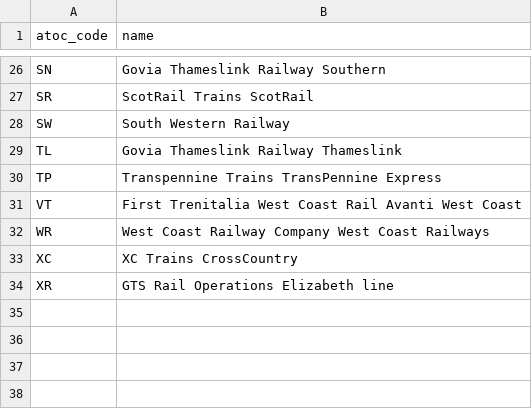
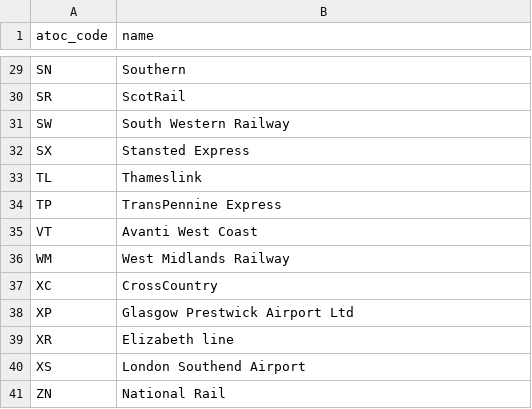
Before and after one commit to FasterSpeeding/Distant-Signal, a CSV file: reference-data/toc-codes.csv, drawn as a sheet; only a part is shown, gaps mark what is left out; removed rows and columns are numbered as before the commit, all else as after; the diff covers the shown part only; the diff names each change by its address in the sheet, - before the commit and + after, or states it on an @@ line.

```diff
--- a/reference-data/toc-codes.csv
+++ b/reference-data/toc-codes.csv
-B29 (name): Govia Thameslink Railway Southern
+B29 (name): Southern
-B30 (name): ScotRail Trains ScotRail
+B30 (name): ScotRail
+row 32: SX | Stansted Express
-B33 (name): Govia Thameslink Railway Thameslink
+B33 (name): Thameslink
-B34 (name): Transpennine Trains TransPennine Express
+B34 (name): TransPennine Express
-B35 (name): First Trenitalia West Coast Rail Avanti West Coast
+B35 (name): Avanti West Coast
-row 32: WR | West Coast Railway Company West Coast Railways
+row 36: WM | West Midlands Railway
-B37 (name): XC Trains CrossCountry
+B37 (name): CrossCountry
+row 38: XP | Glasgow Prestwick Airport Ltd
-B39 (name): GTS Rail Operations Elizabeth line
+B39 (name): Elizabeth line
+row 40: XS | London Southend Airport
+row 41: ZN | National Rail
```
Also changed, not shown: 5 added rows, 2 removed rows and 21 edited cells elsewhere in this file, 8 other files.
